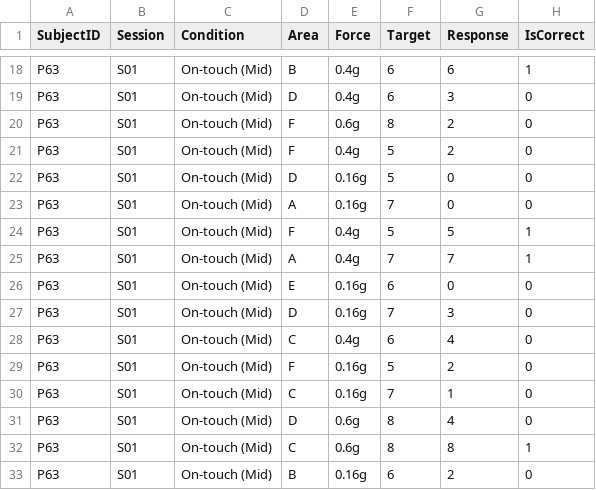
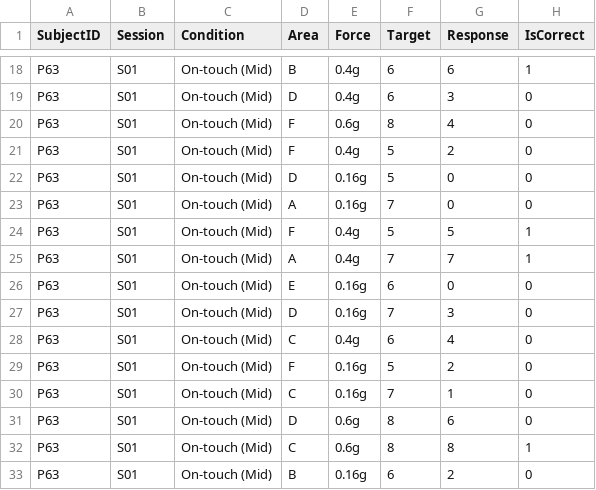
Before and after one commit to kyungeunvoyage/NailFoldExp, a CSV file: Data/(ATD)CurData/P63_AbsoluteThresholdDetection.csv, drawn as a sheet; only a part is shown, gaps mark what is left out.

```diff
--- a/Data/(ATD)CurData/P63_AbsoluteThresholdDetection.csv
+++ b/Data/(ATD)CurData/P63_AbsoluteThresholdDetection.csv
@@ -19,3 +19,3 @@ P63,S01,On-touch (Mid),B,0.4g,6,6,1
 P63,S01,On-touch (Mid),D,0.4g,6,3,0
-P63,S01,On-touch (Mid),F,0.6g,8,2,0
+P63,S01,On-touch (Mid),F,0.6g,8,4,0
 P63,S01,On-touch (Mid),F,0.4g,5,2,0
@@ -30,3 +30,3 @@ P63,S01,On-touch (Mid),F,0.16g,5,2,0
 P63,S01,On-touch (Mid),C,0.16g,7,1,0
-P63,S01,On-touch (Mid),D,0.6g,8,4,0
+P63,S01,On-touch (Mid),D,0.6g,8,6,0
 P63,S01,On-touch (Mid),C,0.6g,8,8,1
```
Also changed, not shown: Data/(ATD)CurData/P69_AbsoluteThresholdDetection.csv, Data/(ATD)CurData/P70_AbsoluteThresholdDetection.csv, 46 other files.
